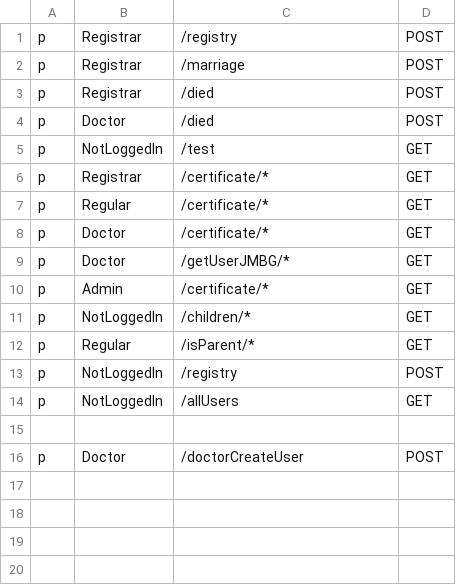
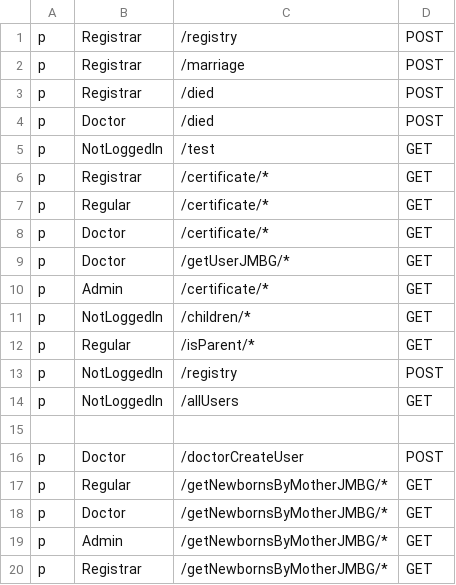
Before and after one commit to MilanM2001/eZdravstvo-Diplomski, a CSV file: Backend/registrar_service/policy.csv, drawn as a sheet.

```diff
--- a/Backend/registrar_service/policy.csv
+++ b/Backend/registrar_service/policy.csv
@@ -16 +16,5 @@ p, NotLoggedIn, /allUsers, GET
 p, Doctor, /doctorCreateUser, POST
+p, Regular, /getNewbornsByMotherJMBG/*, GET
+p, Doctor, /getNewbornsByMotherJMBG/*, GET
+p, Admin, /getNewbornsByMotherJMBG/*, GET
+p, Registrar, /getNewbornsByMotherJMBG/*, GET
```
Also changed, not shown: 15 other files.
